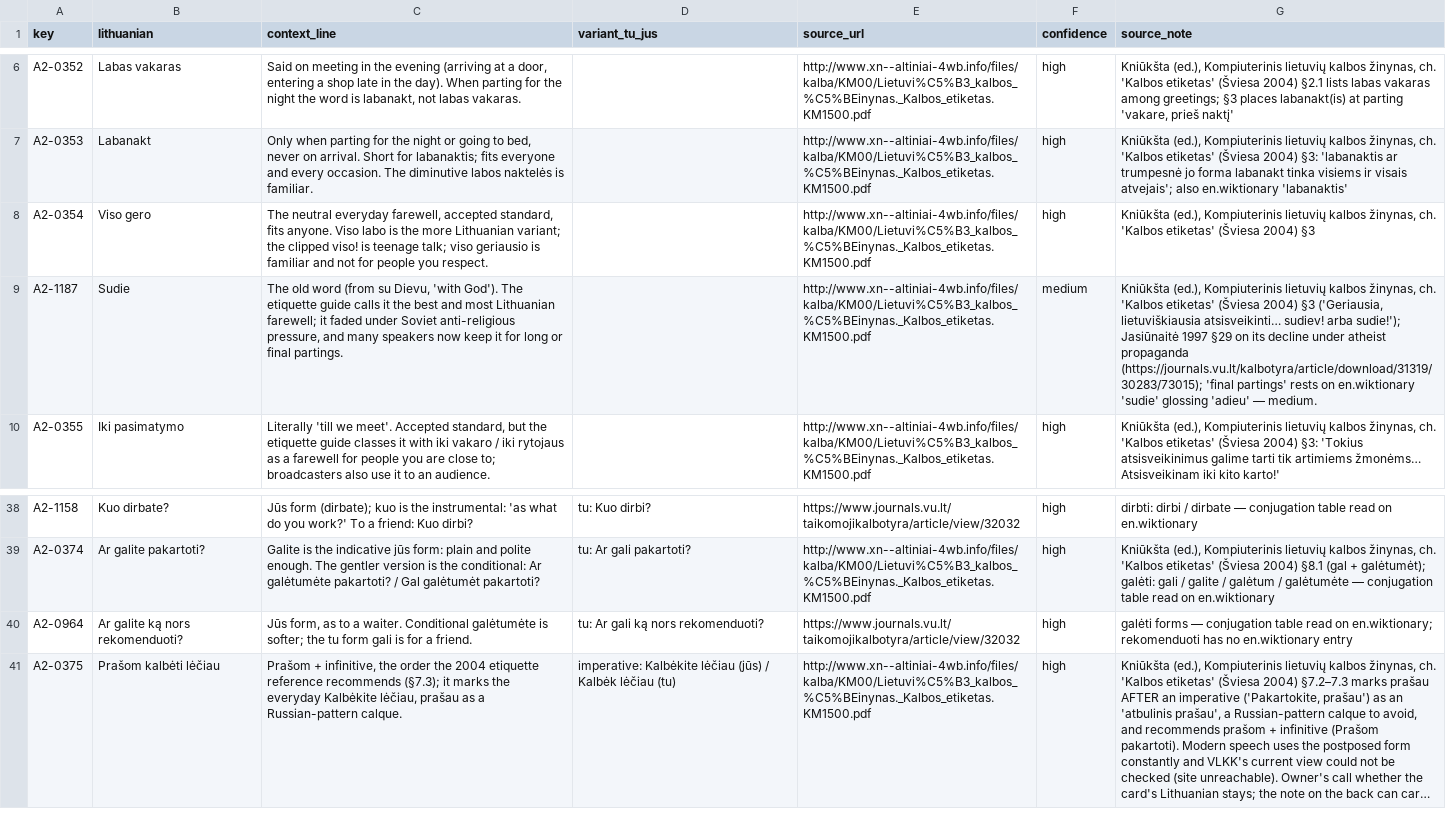
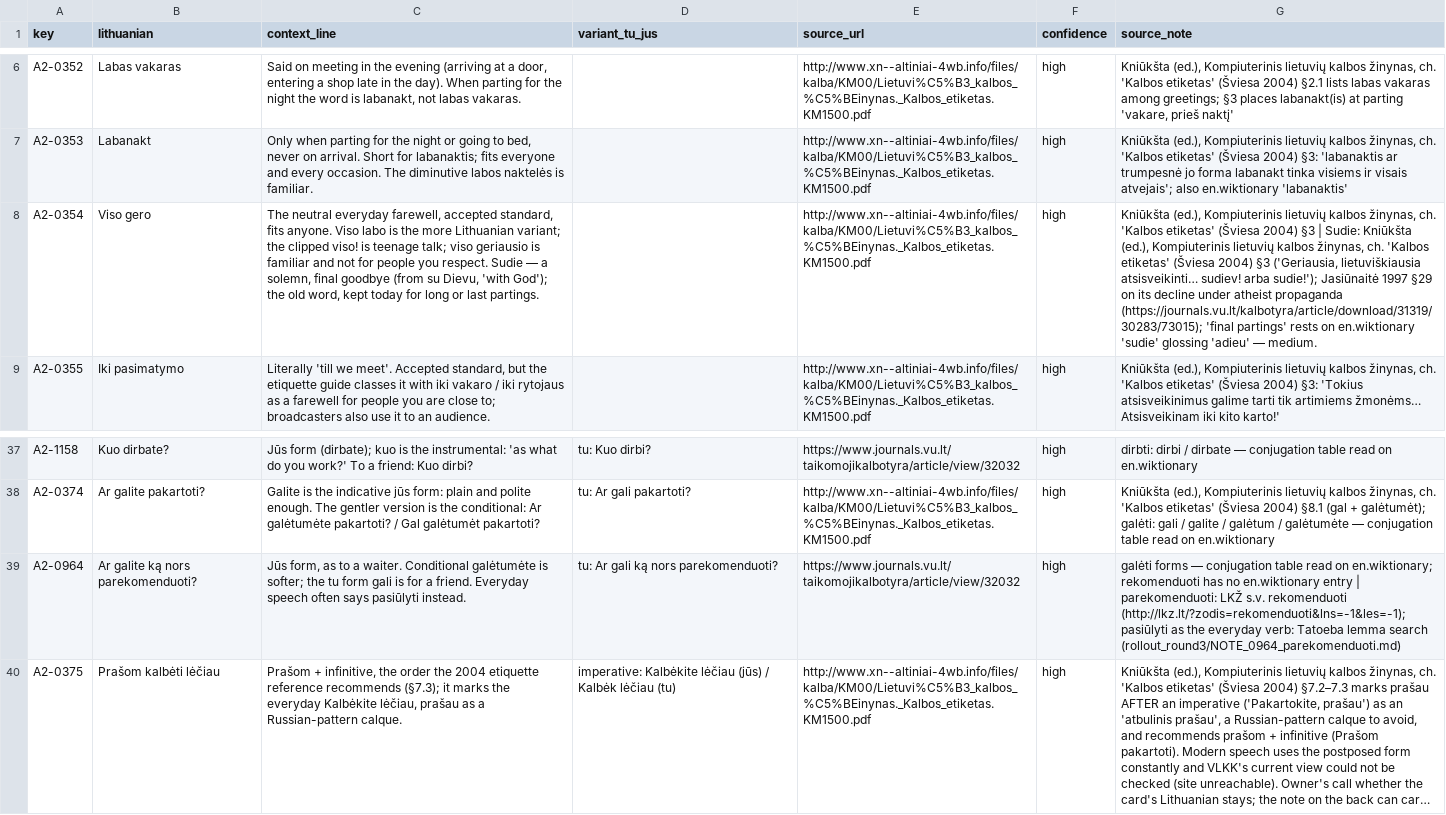
Before and after one commit to dainius-sileika/Lithuanian_Flashcards, a CSV file: a2_build/context_notes.csv, drawn as a sheet; only a part is shown, gaps mark what is left out; long unchanged cells end in …; removed rows and columns are numbered as before the commit, all else as after; the diff names each change by its address in the sheet, - before the commit and + after, or states it on an @@ line.

```diff
--- a/a2_build/context_notes.csv
+++ b/a2_build/context_notes.csv
-C8 (context_line): …you respect.
+C8 (context_line): …you respect. Sudie — a solemn, final goodbye (from su Dievu, 'with God'); the old word, kept today for long or last partings.
-G8 (source_note): …2004) §3
+G8 (source_note): …2004) §3 | Sudie: Kniūkšta (ed.), Kompiuterinis lietuvių kalbos žinynas, ch. 'Kalbos etiketas' (Šviesa 2004) §3 ('Geriausia, lietuviškiausia atsisveikinti… sudiev! arba sudie!'); Jasiūnaitė 1997 §29 on its decline under atheist propaganda (https://journals.vu.lt/kalbotyra/article/download/31319/30283/73015); 'final partings' rests on en.wiktionary 'sudie' glossing 'adieu' — medium.
-row 9: A2-1187 | Sudie | The old word (from su Dievu, 'with God'). The etiquette guide calls it the best and most Lithuanian farewell; it faded under Soviet anti-religious pressure, and many speakers now keep it for long or final partings. |  | http://www.xn--altiniai-4wb.info/files/kalba/KM00/Lietuvi%C5%B3_kalbos_%C5%BEinynas._Kalbos_etiketas.KM1500.pdf | medium | Kniūkšta (ed.), Kompiuterinis lietuvių kalbos žinynas, ch. 'Kalbos etiketas' (Šviesa 2004) §3 ('Geriausia, lietuviškiausia atsisveikinti… sudiev! arba sudie!'); Jasiūnaitė 1997 §29 on its decline under atheist propaganda (https://journals.vu.lt/kalbotyra/article/download/31319/30283/73015); 'final partings' rests on en.wiktionary 'sudie' glossing 'adieu' — medium.
-B39 (lithuanian): Ar galite ką nors rekomenduoti?
+B39 (lithuanian): Ar galite ką nors parekomenduoti?
-C39 (context_line): …a friend.
+C39 (context_line): …a friend. Everyday speech often says pasiūlyti instead.
-D39 (variant_tu_jus): tu: Ar gali ką nors rekomenduoti?
+D39 (variant_tu_jus): tu: Ar gali ką nors parekomenduoti?
-G39 (source_note): …en.wiktionary entry
+G39 (source_note): …en.wiktionary entry | parekomenduoti: LKŽ s.v. rekomenduoti (http://lkz.lt/?zodis=rekomenduoti&lns=-1&les=-1); pasiūlyti as the everyday verb: Tatoeba lemma search (rollout_round3/NOTE_0964_parekomenduoti.md)
```
Also changed, not shown: a2_build/benchmark_en/additions_verified.csv, a2_build/id_map.csv, 7 other files.
